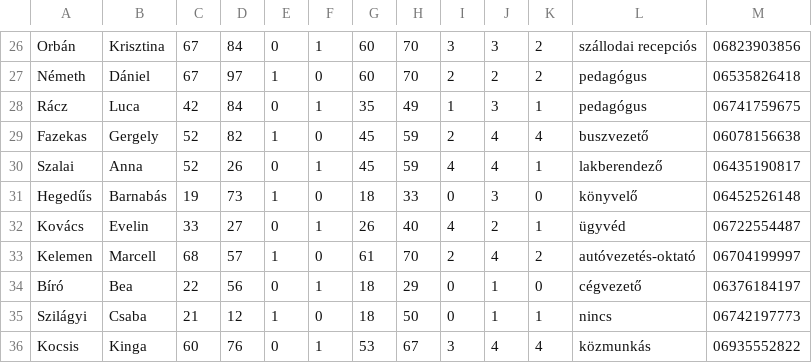
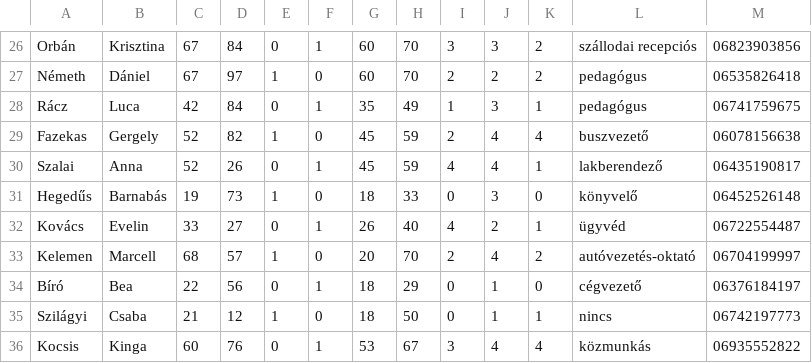
Before and after one commit to BarnabasJedlikSzX/Project_10_2, a CSV file: python/szingli_anyukak_es_apukak_es_gyerekek.csv, drawn as a sheet; only a part is shown, gaps mark what is left out.

```diff
--- a/python/szingli_anyukak_es_apukak_es_gyerekek.csv
+++ b/python/szingli_anyukak_es_apukak_es_gyerekek.csv
@@ -32,3 +32,3 @@ Hegedűs;Barnabás;19;73;1;0;18;33;0;3;0;könyvelő;06452526148
 Kovács;Evelin;33;27;0;1;26;40;4;2;1;ügyvéd;06722554487
-Kelemen;Marcell;68;57;1;0;61;70;2;4;2;autóvezetés-oktató;06704199997
+Kelemen;Marcell;68;57;1;0;20;70;2;4;2;autóvezetés-oktató;06704199997
 Bíró;Bea;22;56;0;1;18;29;0;1;0;cégvezető;06376184197
```
Also changed, not shown: python/matching.csv, 7 other files.
